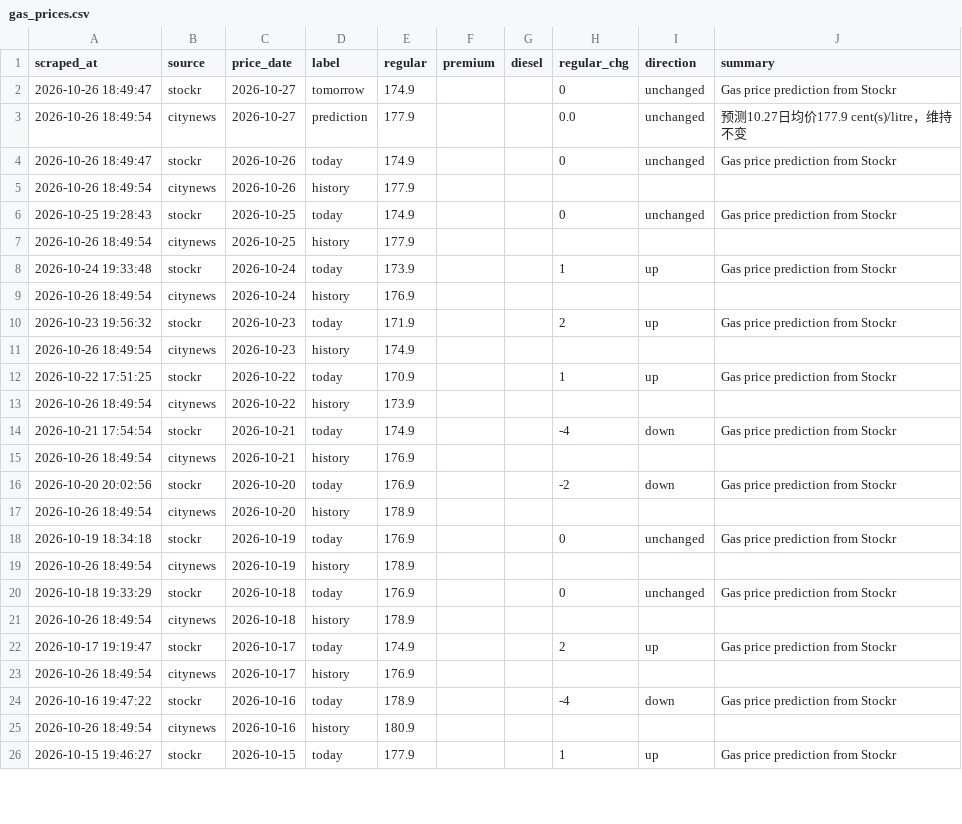
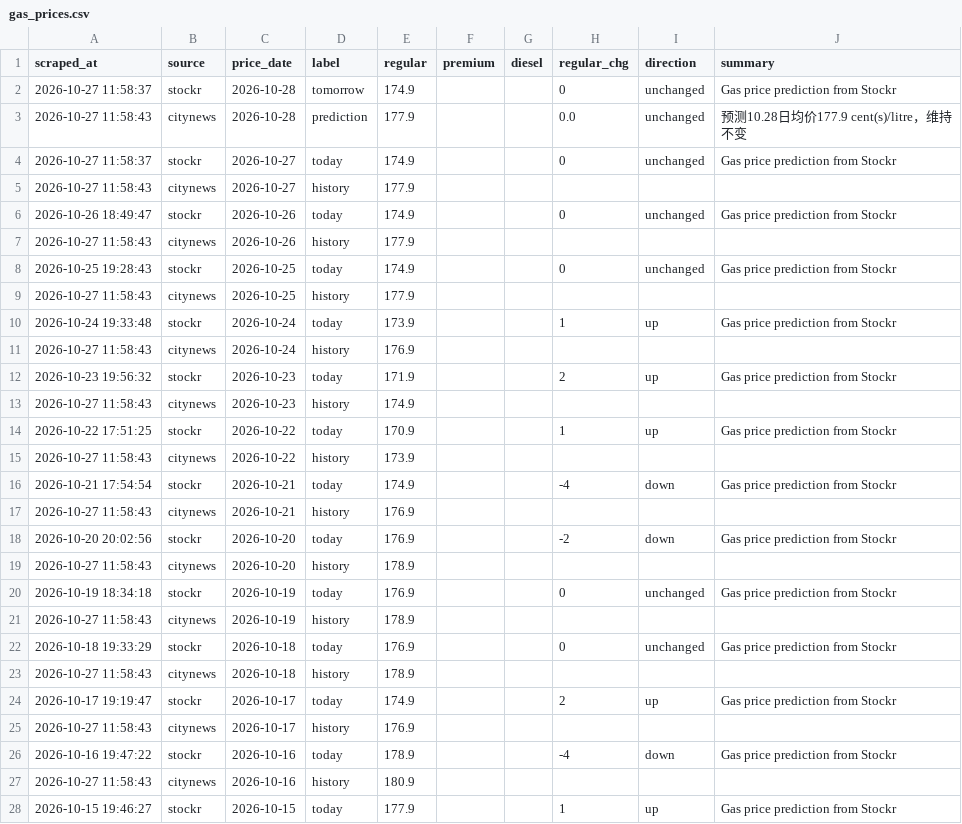
Before and after one commit to alecaloha/gaswise, a CSV file: gas_prices.csv, drawn as a sheet; only a part is shown; the diff covers the shown part only.

```diff
--- a/gas_prices.csv
+++ b/gas_prices.csv
@@ -1,26 +1,28 @@
 scraped_at,source,price_date,label,regular,premium,diesel,regular_chg,direction,summary
-2026-10-26 18:49:47,stockr,2026-10-27,tomorrow,174.9,,,0,unchanged,Gas price prediction from Stockr
-2026-10-26 18:49:54,citynews,2026-10-27,prediction,177.9,,,0.0,unchanged,预测10.27日均价177.9 cent(s)/litre，维持不变
+2026-10-27 11:58:37,stockr,2026-10-28,tomorrow,174.9,,,0,unchanged,Gas price prediction from Stockr
+2026-10-27 11:58:43,citynews,2026-10-28,prediction,177.9,,,0.0,unchanged,预测10.28日均价177.9 cent(s)/litre，维持不变
+2026-10-27 11:58:37,stockr,2026-10-27,today,174.9,,,0,unchanged,Gas price prediction from Stockr
+2026-10-27 11:58:43,citynews,2026-10-27,history,177.9,,,,,
 2026-10-26 18:49:47,stockr,2026-10-26,today,174.9,,,0,unchanged,Gas price prediction from Stockr
-2026-10-26 18:49:54,citynews,2026-10-26,history,177.9,,,,,
+2026-10-27 11:58:43,citynews,2026-10-26,history,177.9,,,,,
 2026-10-25 19:28:43,stockr,2026-10-25,today,174.9,,,0,unchanged,Gas price prediction from Stockr
-2026-10-26 18:49:54,citynews,2026-10-25,history,177.9,,,,,
+2026-10-27 11:58:43,citynews,2026-10-25,history,177.9,,,,,
 2026-10-24 19:33:48,stockr,2026-10-24,today,173.9,,,1,up,Gas price prediction from Stockr
-2026-10-26 18:49:54,citynews,2026-10-24,history,176.9,,,,,
+2026-10-27 11:58:43,citynews,2026-10-24,history,176.9,,,,,
 2026-10-23 19:56:32,stockr,2026-10-23,today,171.9,,,2,up,Gas price prediction from Stockr
-2026-10-26 18:49:54,citynews,2026-10-23,history,174.9,,,,,
+2026-10-27 11:58:43,citynews,2026-10-23,history,174.9,,,,,
 2026-10-22 17:51:25,stockr,2026-10-22,today,170.9,,,1,up,Gas price prediction from Stockr
-2026-10-26 18:49:54,citynews,2026-10-22,history,173.9,,,,,
+2026-10-27 11:58:43,citynews,2026-10-22,history,173.9,,,,,
 2026-10-21 17:54:54,stockr,2026-10-21,today,174.9,,,-4,down,Gas price prediction from Stockr
-2026-10-26 18:49:54,citynews,2026-10-21,history,176.9,,,,,
+2026-10-27 11:58:43,citynews,2026-10-21,history,176.9,,,,,
 2026-10-20 20:02:56,stockr,2026-10-20,today,176.9,,,-2,down,Gas price prediction from Stockr
-2026-10-26 18:49:54,citynews,2026-10-20,history,178.9,,,,,
+2026-10-27 11:58:43,citynews,2026-10-20,history,178.9,,,,,
 2026-10-19 18:34:18,stockr,2026-10-19,today,176.9,,,0,unchanged,Gas price prediction from Stockr
-2026-10-26 18:49:54,citynews,2026-10-19,history,178.9,,,,,
+2026-10-27 11:58:43,citynews,2026-10-19,history,178.9,,,,,
 2026-10-18 19:33:29,stockr,2026-10-18,today,176.9,,,0,unchanged,Gas price prediction from Stockr
-2026-10-26 18:49:54,citynews,2026-10-18,history,178.9,,,,,
+2026-10-27 11:58:43,citynews,2026-10-18,history,178.9,,,,,
 2026-10-17 19:19:47,stockr,2026-10-17,today,174.9,,,2,up,Gas price prediction from Stockr
-2026-10-26 18:49:54,citynews,2026-10-17,history,176.9,,,,,
+2026-10-27 11:58:43,citynews,2026-10-17,history,176.9,,,,,
 2026-10-16 19:47:22,stockr,2026-10-16,today,178.9,,,-4,down,Gas price prediction from Stockr
-2026-10-26 18:49:54,citynews,2026-10-16,history,180.9,,,,,
+2026-10-27 11:58:43,citynews,2026-10-16,history,180.9,,,,,
 2026-10-15 19:46:27,stockr,2026-10-15,today,177.9,,,1,up,Gas price prediction from Stockr
```
Also changed, not shown: 15 edited cells elsewhere in this file, 1 other file.
